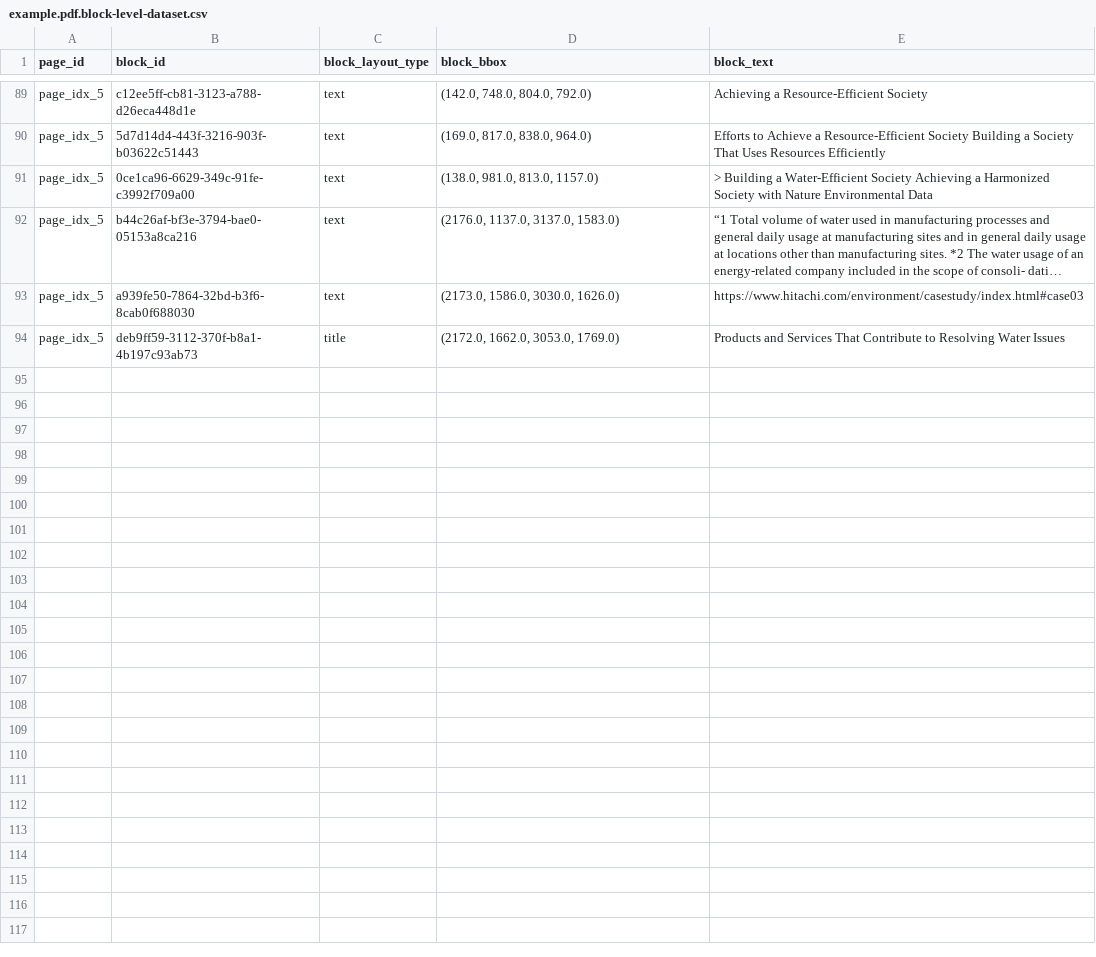
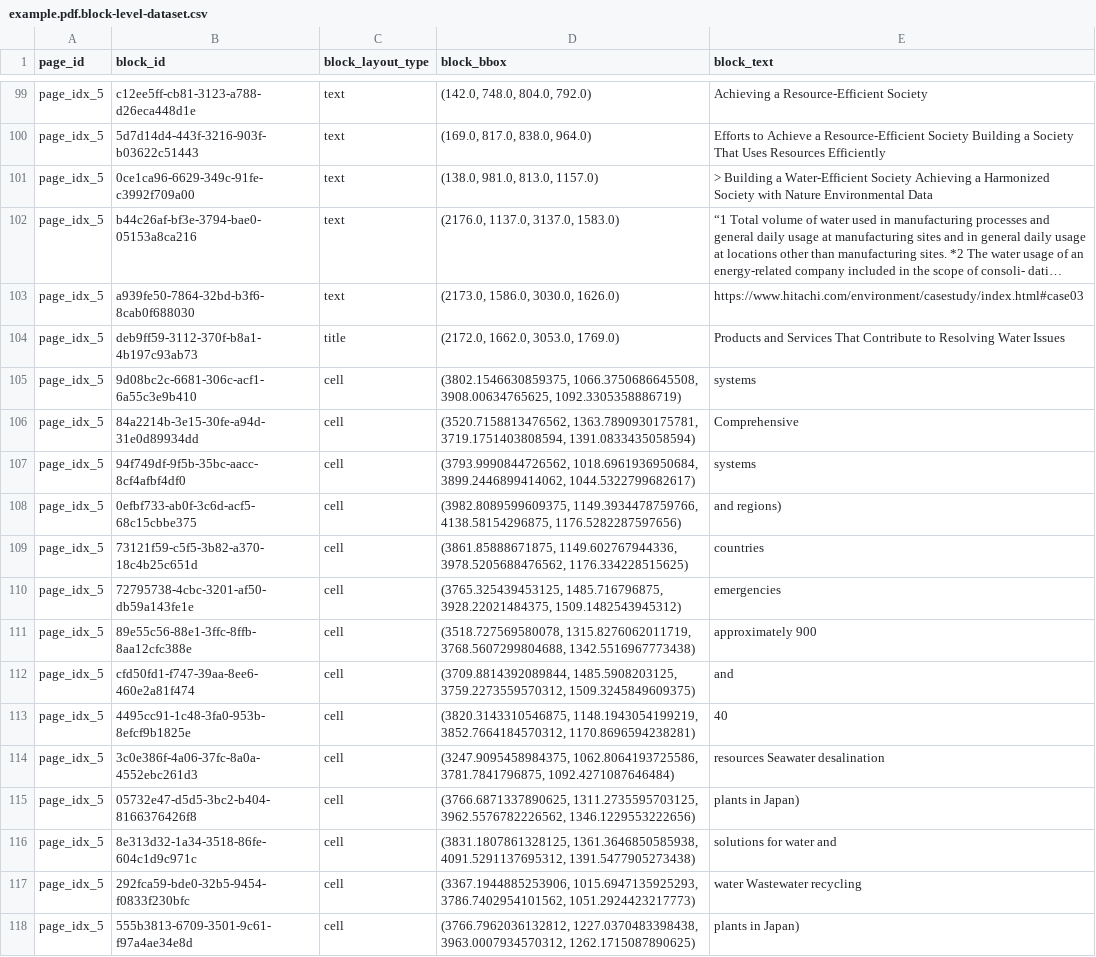
Before and after one commit to climate-nlp/reportparse, a CSV file: reportparse/asset/example_results/example.pdf.block-level-dataset.csv, drawn as a sheet; only a part is shown, gaps mark what is left out; long unchanged cells end in …; the diff covers the shown part only; the diff names each change by its address in the sheet, - before the commit and + after, or states it on an @@ line.

```diff
--- a/reportparse/asset/example_results/example.pdf.block-level-dataset.csv
+++ b/reportparse/asset/example_results/example.pdf.block-level-dataset.csv
+row 105: page_idx_5 | 9d08bc2c-6681-306c-acf1-6a55c3e9b410 | cell | (3802.1546630859375, 1066.3750686645508, 3908.00634765625, 1092.3305358886719) | systems
+row 106: page_idx_5 | 84a2214b-3e15-30fe-a94d-31e0d89934dd | cell | (3520.7158813476562, 1363.7890930175781, 3719.1751403808594, 1391.0833435058594) | Comprehensive
+row 107: page_idx_5 | 94f749df-9f5b-35bc-aacc-8cf4afbf4df0 | cell | (3793.9990844726562, 1018.6961936950684, 3899.2446899414062, 1044.5322799682617) | systems
+row 108: page_idx_5 | 0efbf733-ab0f-3c6d-acf5-68c15cbbe375 | cell | (3982.8089599609375, 1149.3934478759766, 4138.58154296875, 1176.5282287597656) | and regions)
+row 109: page_idx_5 | 73121f59-c5f5-3b82-a370-18c4b25c651d | cell | (3861.85888671875, 1149.602767944336, 3978.5205688476562, 1176.334228515625) | countries
+row 110: page_idx_5 | 72795738-4cbc-3201-af50-db59a143fe1e | cell | (3765.325439453125, 1485.716796875, 3928.22021484375, 1509.1482543945312) | emergencies
+row 111: page_idx_5 | 89e55c56-88e1-3ffc-8ffb-8aa12cfc388e | cell | (3518.727569580078, 1315.8276062011719, 3768.5607299804688, 1342.5516967773438) | approximately 900
+row 112: page_idx_5 | cfd50fd1-f747-39aa-8ee6-460e2a81f474 | cell | (3709.8814392089844, 1485.5908203125, 3759.2273559570312, 1509.3245849609375) | and
+row 113: page_idx_5 | 4495cc91-1c48-3fa0-953b-8efcf9b1825e | cell | (3820.3143310546875, 1148.1943054199219, 3852.7664184570312, 1170.8696594238281) | 40
+row 114: page_idx_5 | 3c0e386f-4a06-37fc-8a0a-4552ebc261d3 | cell | (3247.9095458984375, 1062.8064193725586, 3781.7841796875, 1092.4271087646484) | resources Seawater desalination
+row 115: page_idx_5 | 05732e47-d5d5-3bc2-b404-8166376426f8 | cell | (3766.6871337890625, 1311.2735595703125, 3962.5576782226562, 1346.1229553222656) | plants in Japan)
+row 116: page_idx_5 | 8e313d32-1a34-3518-86fe-604c1d9c971c | cell | (3831.1807861328125, 1361.3646850585938, 4091.5291137695312, 1391.5477905273438) | solutions for water and
+row 117: page_idx_5 | 292fca59-bde0-32b5-9454-f0833f230bfc | cell | (3367.1944885253906, 1015.6947135925293, 3786.7402954101562, 1051.2924423217773) | water Wastewater recycling
+row 118: page_idx_5 | 555b3813-6709-3501-9c61-f97a4ae34e8d | cell | (3766.7962036132812, 1227.0370483398438, 3963.0007934570312, 1262.1715087890625) | plants in Japan)
```
Also changed, not shown: 23 added rows elsewhere in this file, reportparse/asset/example_results/example.pdf.page-level-dataset.csv, 9 other files.
